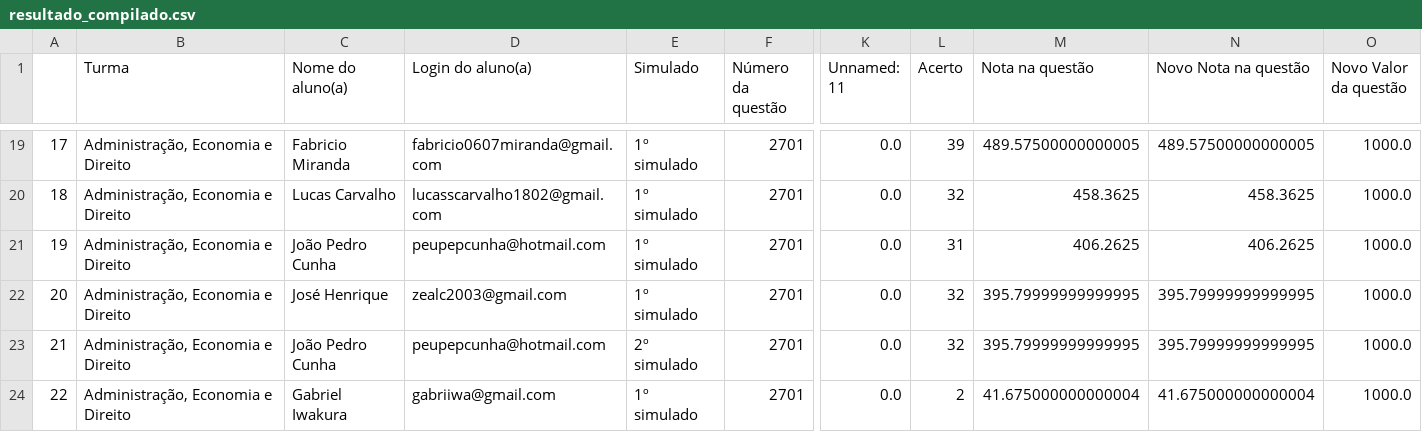
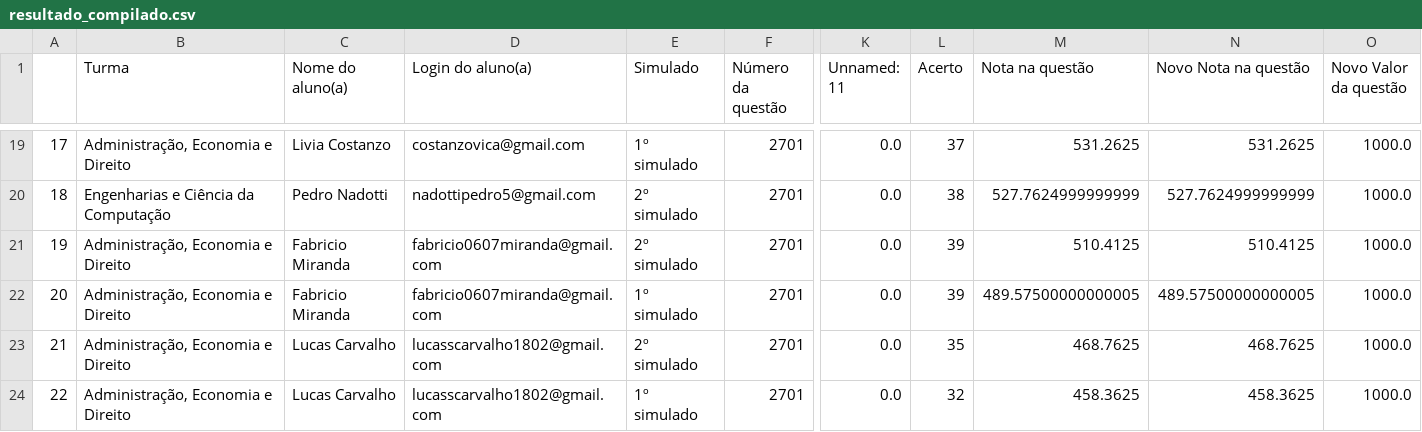
Before and after one commit to padre-alexandre/Simulado-1-fase-Insper-2024-1, a CSV file: resultado_compilado.csv, drawn as a sheet; only a part is shown, gaps mark what is left out; the diff covers the shown part only; the diff names each change by its address in the sheet, - before the commit and + after, or states it on an @@ line.

```diff
--- a/resultado_compilado.csv
+++ b/resultado_compilado.csv
-C19 (Nome do aluno(a)): Fabricio Miranda
+C19 (Nome do aluno(a)): Livia Costanzo
-D19 (Login do aluno(a)): fabricio0607miranda@gmail.com
+D19 (Login do aluno(a)): costanzovica@gmail.com
-L19 (Acerto): 39
+L19 (Acerto): 37
-M19 (Nota na questão): 489.57500000000005
+M19 (Nota na questão): 531.2625
-N19 (Novo Nota na questão): 489.57500000000005
+N19 (Novo Nota na questão): 531.2625
-B20 (Turma): Administração, Economia e Direito
+B20 (Turma): Engenharias e Ciência da Computação
-C20 (Nome do aluno(a)): Lucas Carvalho
+C20 (Nome do aluno(a)): Pedro Nadotti
-D20 (Login do aluno(a)): lucasscarvalho1802@gmail.com
+D20 (Login do aluno(a)): nadottipedro5@gmail.com
-E20:E21 (Simulado): 1º simulado
+E20:E21 (Simulado): 2º simulado
-L20 (Acerto): 32
+L20 (Acerto): 38
-M20 (Nota na questão): 458.3625
+M20 (Nota na questão): 527.7624999999999
-N20 (Novo Nota na questão): 458.3625
+N20 (Novo Nota na questão): 527.7624999999999
-C21 (Nome do aluno(a)): João Pedro Cunha
+C21 (Nome do aluno(a)): Fabricio Miranda
-D21 (Login do aluno(a)): peupepcunha@hotmail.com
+D21 (Login do aluno(a)): fabricio0607miranda@gmail.com
-L21 (Acerto): 31
+L21 (Acerto): 39
-M21 (Nota na questão): 406.2625
+M21 (Nota na questão): 510.4125
-N21 (Novo Nota na questão): 406.2625
+N21 (Novo Nota na questão): 510.4125
-C22 (Nome do aluno(a)): José Henrique
+C22 (Nome do aluno(a)): Fabricio Miranda
-D22 (Login do aluno(a)): zealc2003@gmail.com
+D22 (Login do aluno(a)): fabricio0607miranda@gmail.com
-L22 (Acerto): 32
+L22 (Acerto): 39
-M22 (Nota na questão): 395.79999999999995
+M22 (Nota na questão): 489.57500000000005
-N22 (Novo Nota na questão): 395.79999999999995
+N22 (Novo Nota na questão): 489.57500000000005
-C23 (Nome do aluno(a)): João Pedro Cunha
+C23 (Nome do aluno(a)): Lucas Carvalho
-D23 (Login do aluno(a)): peupepcunha@hotmail.com
+D23 (Login do aluno(a)): lucasscarvalho1802@gmail.com
-L23 (Acerto): 32
+L23 (Acerto): 35
-M23 (Nota na questão): 395.79999999999995
+M23 (Nota na questão): 468.7625
-N23 (Novo Nota na questão): 395.79999999999995
+N23 (Novo Nota na questão): 468.7625
-C24 (Nome do aluno(a)): Gabriel Iwakura
+C24 (Nome do aluno(a)): Lucas Carvalho
-D24 (Login do aluno(a)): gabriiwa@gmail.com
+D24 (Login do aluno(a)): lucasscarvalho1802@gmail.com
-L24 (Acerto): 2
+L24 (Acerto): 32
-M24 (Nota na questão): 41.675000000000004
+M24 (Nota na questão): 458.3625
-N24 (Novo Nota na questão): 41.675000000000004
+N24 (Novo Nota na questão): 458.3625
```
Also changed, not shown: 113 edited cells elsewhere in this file, resultado1fase.csv.
